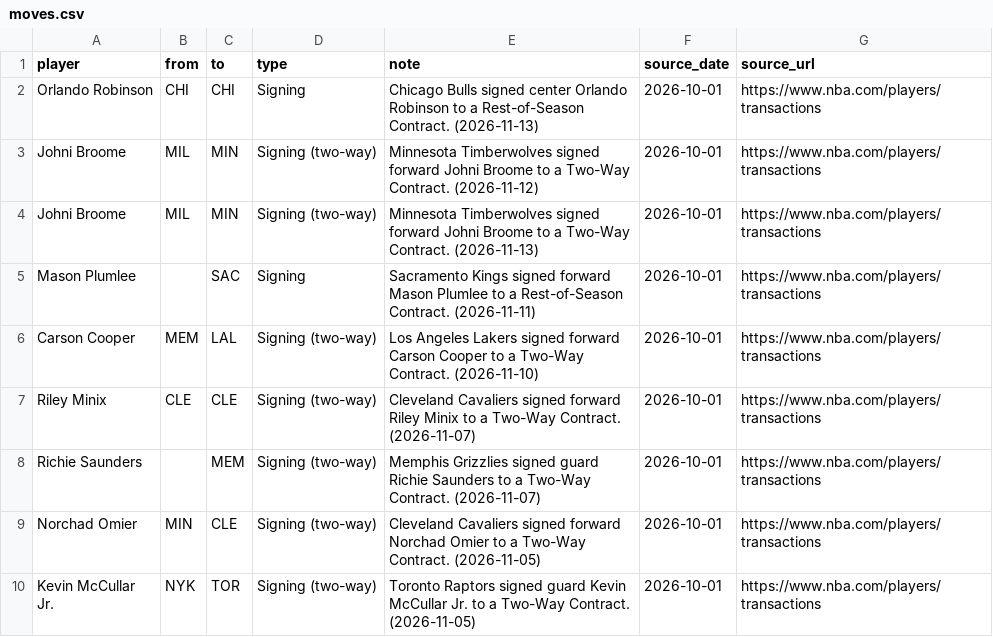
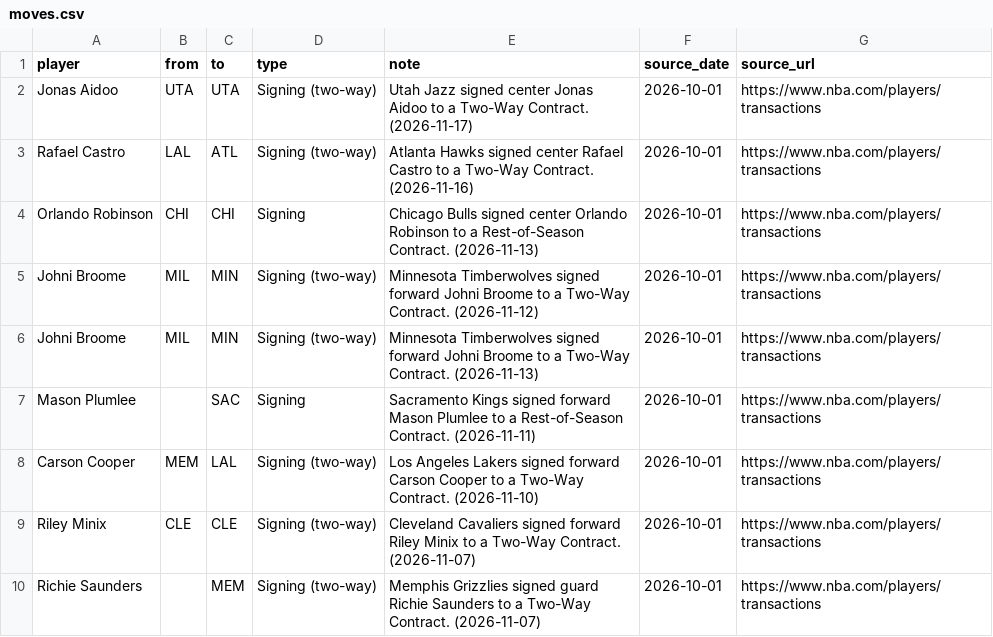
Before and after one commit to nascardataguy2/nba-2026-27, a CSV file: data/moves.csv, drawn as a sheet; only a part is shown; the shorter side is filled out with more unchanged rows; the diff names each change by its address in the sheet, - before the commit and + after, or states it on an @@ line.

```diff
--- a/data/moves.csv
+++ b/data/moves.csv
+row 2: Jonas Aidoo | UTA | UTA | Signing (two-way) | Utah Jazz signed center Jonas Aidoo to a Two-Way Contract. (2026-11-17) | 2026-10-01 | https://www.nba.com/players/transactions
+row 3: Rafael Castro | LAL | ATL | Signing (two-way) | Atlanta Hawks signed center Rafael Castro to a Two-Way Contract. (2026-11-16) | 2026-10-01 | https://www.nba.com/players/transactions
```
Also changed, not shown: 10 other files.
